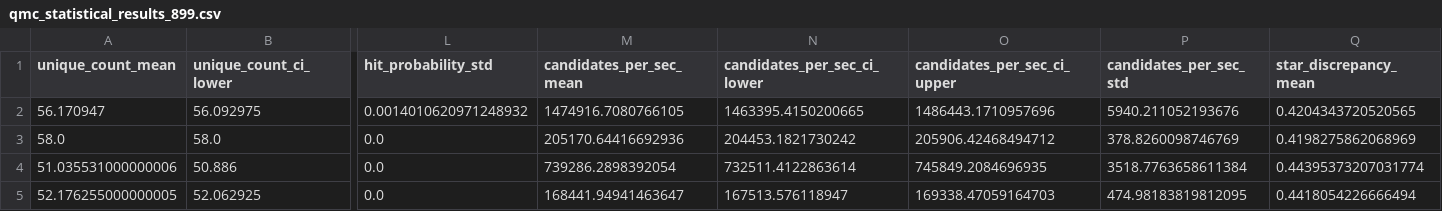
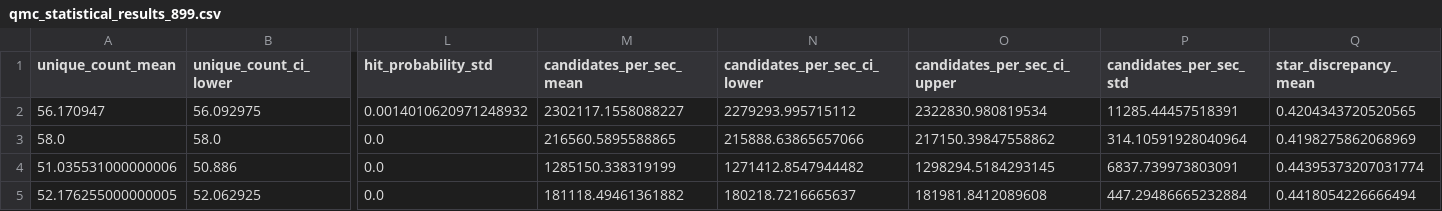
Before and after one commit to zfifteen/dmc_rsa, a CSV file: reports/qmc_statistical_results_899.csv, drawn as a sheet; only a part is shown, gaps mark what is left out; the diff names each change by its address in the sheet, - before the commit and + after, or states it on an @@ line.

Commit message:
Integrate Z-framework bias into QMC RSA sampling
- Add z_bias function using κ(n) and θ′(n,k) for improved candidate generation
- Modify QMC engines to support Z-bias application
- Update analysis script with command-line options for Z-bias and distant-factor filtering
- Clean up repo structure: move docs to docs/, examples to scripts/examples/, outputs to reports/
- Add test semiprimes for RSA-100, RSA-129, RSA-155
- Enable bootstrap CI analysis and plot generation

Hypothesis: 5-15% lift on unique yield for distant-factor semiprimes vs plain QMC/MC baselines.

```diff
--- a/reports/qmc_statistical_results_899.csv
+++ b/reports/qmc_statistical_results_899.csv
-M2 (candidates_per_sec_mean): 1474916.7080766105
+M2 (candidates_per_sec_mean): 2302117.1558088227
-N2 (candidates_per_sec_ci_lower): 1463395.4150200665
+N2 (candidates_per_sec_ci_lower): 2279293.995715112
-O2 (candidates_per_sec_ci_upper): 1486443.1710957696
+O2 (candidates_per_sec_ci_upper): 2322830.980819534
-P2 (candidates_per_sec_std): 5940.211052193676
+P2 (candidates_per_sec_std): 11285.44457518391
-M3 (candidates_per_sec_mean): 205170.64416692936
+M3 (candidates_per_sec_mean): 216560.5895588865
-N3 (candidates_per_sec_ci_lower): 204453.1821730242
+N3 (candidates_per_sec_ci_lower): 215888.63865657066
-O3 (candidates_per_sec_ci_upper): 205906.42468494712
+O3 (candidates_per_sec_ci_upper): 217150.39847558862
-P3 (candidates_per_sec_std): 378.8260098746769
+P3 (candidates_per_sec_std): 314.10591928040964
-M4 (candidates_per_sec_mean): 739286.2898392054
+M4 (candidates_per_sec_mean): 1285150.338319199
-N4 (candidates_per_sec_ci_lower): 732511.4122863614
+N4 (candidates_per_sec_ci_lower): 1271412.8547944482
-O4 (candidates_per_sec_ci_upper): 745849.2084696935
+O4 (candidates_per_sec_ci_upper): 1298294.5184293145
-P4 (candidates_per_sec_std): 3518.7763658611384
+P4 (candidates_per_sec_std): 6837.739973803091
-M5 (candidates_per_sec_mean): 168441.94941463647
+M5 (candidates_per_sec_mean): 181118.49461361882
-N5 (candidates_per_sec_ci_lower): 167513.576118947
+N5 (candidates_per_sec_ci_lower): 180218.7216665637
-O5 (candidates_per_sec_ci_upper): 169338.47059164703
+O5 (candidates_per_sec_ci_upper): 181981.8412089608
-P5 (candidates_per_sec_std): 474.98183819812095
+P5 (candidates_per_sec_std): 447.29486665232884
```
Also changed, not shown: 22 other files.
